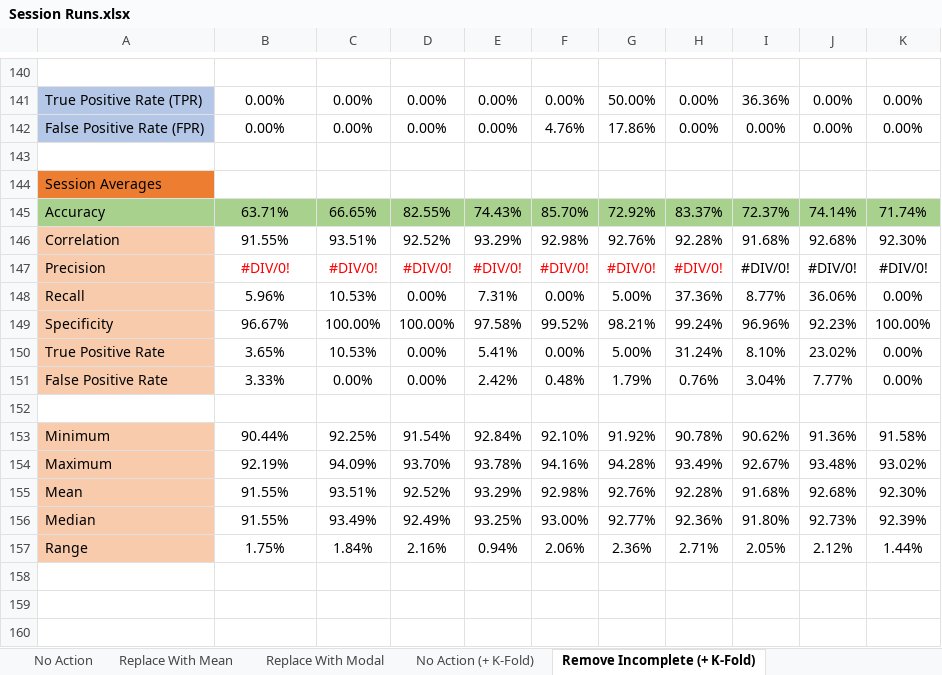
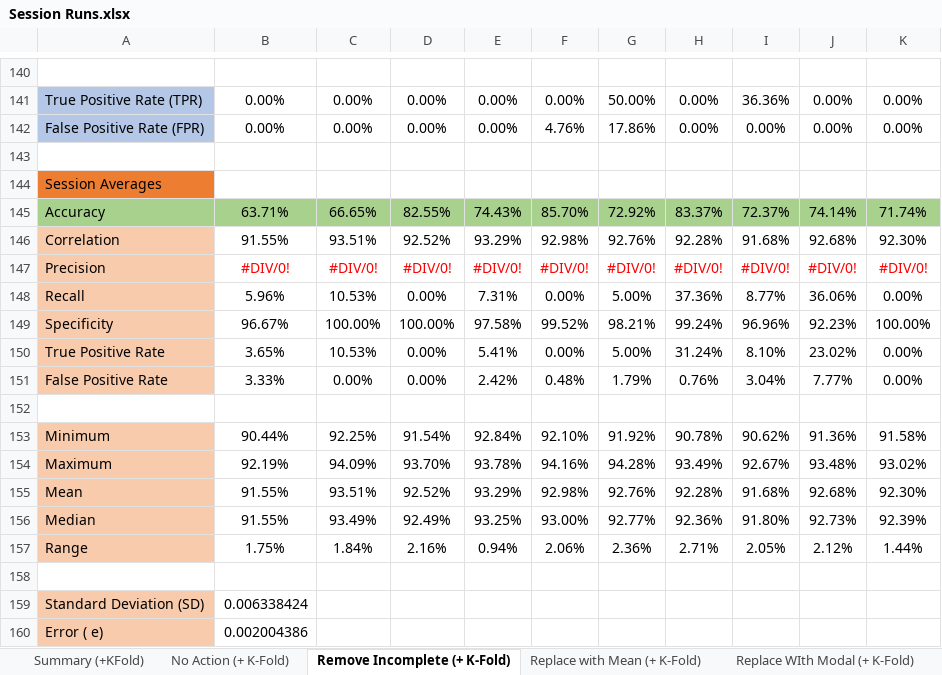
Before and after one commit to ColinWilcox1967/PhD-DataSetAnalysis-Diabetes, an Excel workbook: Session Runs.xlsx, sheet Remove Incomplete (+ K-Fold), drawn as a sheet; only a part is shown, gaps mark what is left out; values as stored, in another font and other column widths than the file's, no borders; the diff names each change by its address in the sheet, - before the commit and + after, or states it on an @@ line.

Commit message:
add error and sd to sheet

```diff
--- a/Session Runs.xlsx (sheet Remove Incomplete (+ K-Fold))
+++ b/Session Runs.xlsx (sheet Remove Incomplete (+ K-Fold))
-sheet tab: No Action
-sheet tab: Replace With Mean
-sheet tab: Replace With Modal
-I147:K147 text colour: black
+I147:K147 text colour: #FF0000
+row 158: (empty)
+row 159: Standard Deviation (SD) | 0.006338424
+row 160: Error ( e) | 0.002004386
```
Also changed, not shown: sheet Replace with Mean (+ K-Fold), sheet No Action (+ K-Fold), sheet Replace WIth Modal (+ K-Fold), other sheet tabs, charts or pictures.
